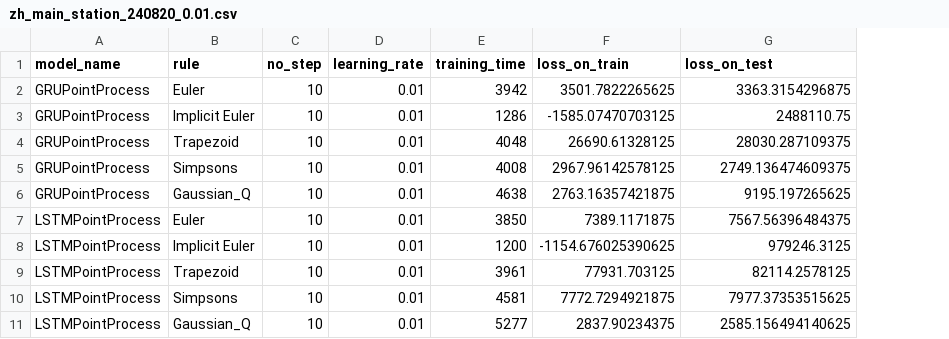
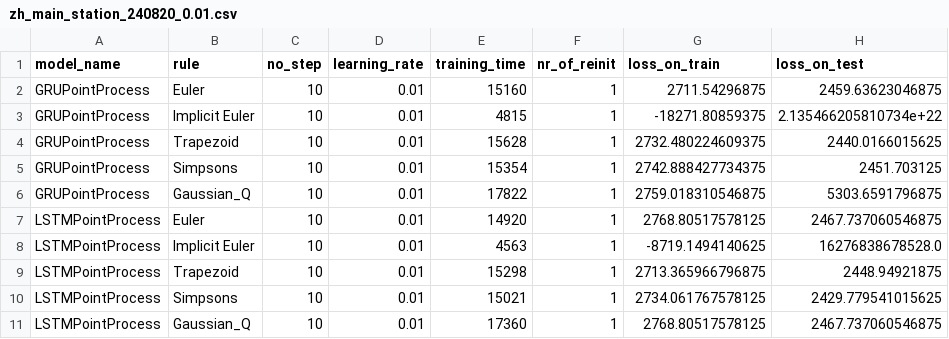
Before and after one commit to andrijaster/Point-process, a CSV file: results/zh_main_station_240820_0.01.csv, drawn as a sheet; only a part is shown; addresses are those after the commit; the diff covers the shown part only; the diff names each change by its address in the sheet, - before the commit and + after, or states it on an @@ line.

Commit message:
results update

```diff
--- a/results/zh_main_station_240820_0.01.csv
+++ b/results/zh_main_station_240820_0.01.csv
+column F (nr_of_reinit), rows 2-11: all 1
-E2 (training_time): 3942
+E2 (training_time): 15160
-G2 (loss_on_train): 3501.7822265625
+G2 (loss_on_train): 2711.54296875
-H2 (loss_on_test): 3363.3154296875
+H2 (loss_on_test): 2459.63623046875
-E3 (training_time): 1286
+E3 (training_time): 4815
-G3 (loss_on_train): -1585.07470703125
+G3 (loss_on_train): -18271.80859375
-H3 (loss_on_test): 2488110.75
+H3 (loss_on_test): 2.135466205810734e+22
-E4 (training_time): 4048
+E4 (training_time): 15628
-G4 (loss_on_train): 26690.61328125
+G4 (loss_on_train): 2732.480224609375
-H4 (loss_on_test): 28030.287109375
+H4 (loss_on_test): 2440.0166015625
-E5 (training_time): 4008
+E5 (training_time): 15354
-G5 (loss_on_train): 2967.96142578125
+G5 (loss_on_train): 2742.888427734375
-H5 (loss_on_test): 2749.136474609375
+H5 (loss_on_test): 2451.703125
-E6 (training_time): 4638
+E6 (training_time): 17822
-G6 (loss_on_train): 2763.16357421875
+G6 (loss_on_train): 2759.018310546875
-H6 (loss_on_test): 9195.197265625
+H6 (loss_on_test): 5303.6591796875
-E7 (training_time): 3850
+E7 (training_time): 14920
-G7 (loss_on_train): 7389.1171875
+G7 (loss_on_train): 2768.80517578125
-H7 (loss_on_test): 7567.56396484375
+H7 (loss_on_test): 2467.737060546875
-E8 (training_time): 1200
+E8 (training_time): 4563
-G8 (loss_on_train): -1154.676025390625
+G8 (loss_on_train): -8719.1494140625
-H8 (loss_on_test): 979246.3125
+H8 (loss_on_test): 16276838678528.0
-E9 (training_time): 3961
+E9 (training_time): 15298
-G9 (loss_on_train): 77931.703125
+G9 (loss_on_train): 2713.365966796875
-H9 (loss_on_test): 82114.2578125
+H9 (loss_on_test): 2448.94921875
-E10 (training_time): 4581
+E10 (training_time): 15021
-G10 (loss_on_train): 7772.7294921875
+G10 (loss_on_train): 2734.061767578125
-H10 (loss_on_test): 7977.37353515625
+H10 (loss_on_test): 2429.779541015625
-E11 (training_time): 5277
+E11 (training_time): 17360
-G11 (loss_on_train): 2837.90234375
+G11 (loss_on_train): 2768.80517578125
-H11 (loss_on_test): 2585.156494140625
+H11 (loss_on_test): 2467.737060546875
```
Also changed, not shown: 15 edited cells elsewhere in this file, 20 other files.
